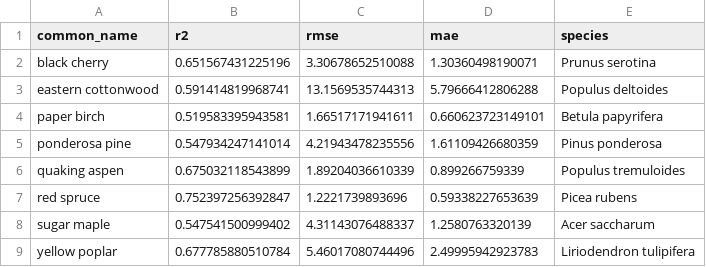
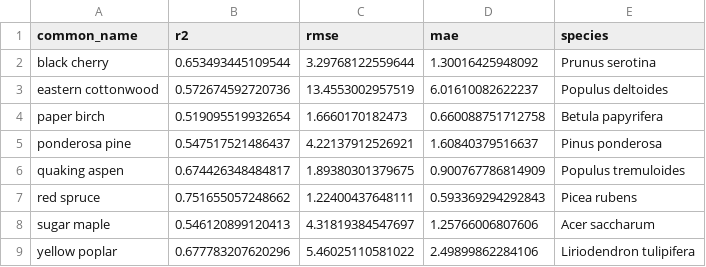
Before and after one commit to melofton/nps_ndep_remeasure, a CSV file: experiments/ortho_log_t_interaction_adj_priors/model_performance.csv, drawn as a sheet.

Commit message:
updated model runs with scale

```diff
--- a/experiments/ortho_log_t_interaction_adj_priors/model_performance.csv
+++ b/experiments/ortho_log_t_interaction_adj_priors/model_performance.csv
@@ -1,9 +1,9 @@
 "common_name","r2","rmse","mae","species"
-"black cherry",0.651567431225196,3.30678652510088,1.30360498190071,"Prunus serotina"
-"eastern cottonwood",0.591414819968741,13.1569535744313,5.79666412806288,"Populus deltoides"
-"paper birch",0.519583395943581,1.66517171941611,0.660623723149101,"Betula papyrifera"
-"ponderosa pine",0.547934247141014,4.21943478235556,1.61109426680359,"Pinus ponderosa"
-"quaking aspen",0.675032118543899,1.89204036610339,0.899266759339,"Populus tremuloides"
-"red spruce",0.752397256392847,1.2221739893696,0.59338227653639,"Picea rubens"
-"sugar maple",0.547541500999402,4.31143076488337,1.2580763320139,"Acer saccharum"
-"yellow poplar",0.677785880510784,5.46017080744496,2.49995942923783,"Liriodendron tulipifera"
+"black cherry",0.653493445109544,3.29768122559644,1.30016425948092,"Prunus serotina"
+"eastern cottonwood",0.572674592720736,13.4553002957519,6.01610082622237,"Populus deltoides"
+"paper birch",0.519095519932654,1.6660170182473,0.660088751712758,"Betula papyrifera"
+"ponderosa pine",0.547517521486437,4.22137912526921,1.60840379516637,"Pinus ponderosa"
+"quaking aspen",0.674426348484817,1.89380301379675,0.900767786814909,"Populus tremuloides"
+"red spruce",0.751655057248662,1.22400437648111,0.593369294292843,"Picea rubens"
+"sugar maple",0.546120899120413,4.31819384547697,1.25766006807606,"Acer saccharum"
+"yellow poplar",0.677783207620296,5.46025110581022,2.49899862284106,"Liriodendron tulipifera"
```
Also changed, not shown: experiments/ortho_log_t_interaction_adj_priors/ortho_log_t_interaction_adj_priors-eastern cottonwood-ess.csv, experiments/ortho_log_t_interaction_adj_priors/ortho_log_t_interaction_adj_priors-paper birch-ess.csv, 34 other files.
